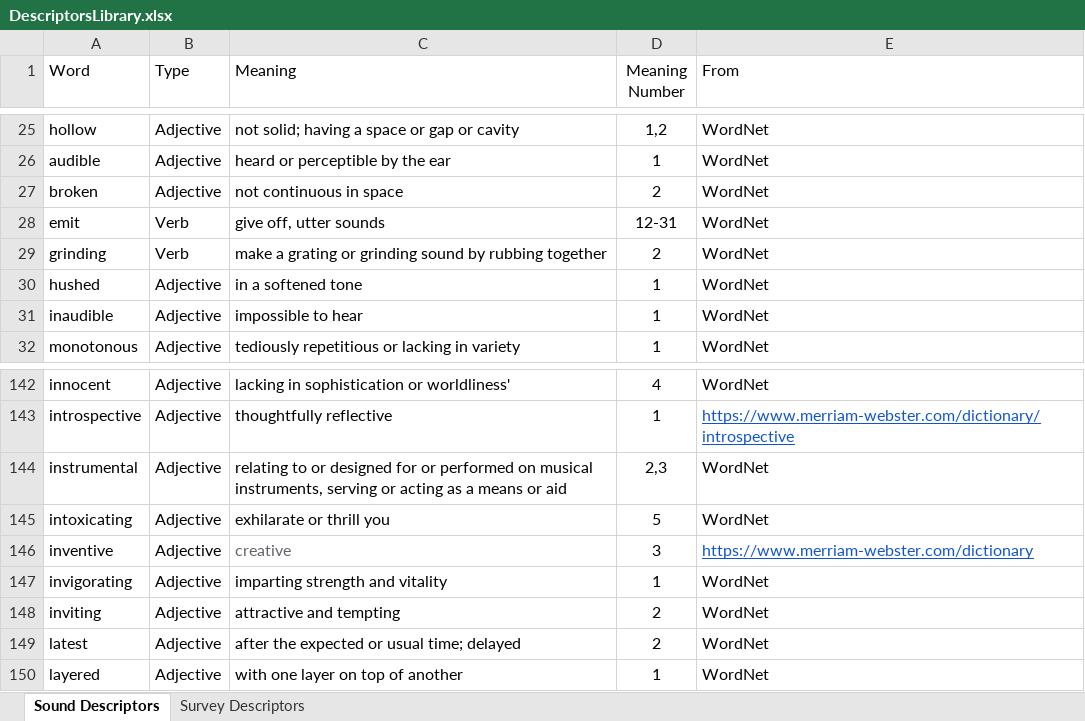
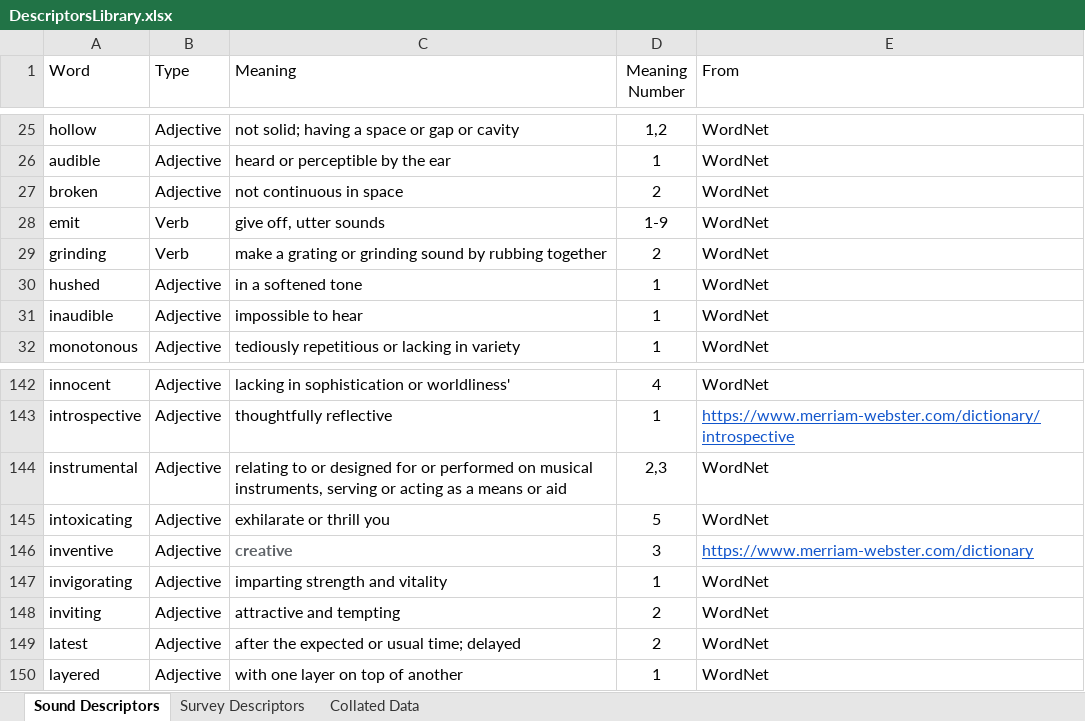
Before and after one commit to jkranabetter/Acoustic-Descriptors, an Excel workbook: data/DescriptorsLibrary.xlsx, sheet Sound Descriptors, drawn as a sheet; only a part is shown, gaps mark what is left out; values as stored, in another font and other column widths than the file's, no borders; table styles not drawn; the diff names each change by its address in the sheet, - before the commit and + after, or states it on an @@ line.

```diff
--- a/data/DescriptorsLibrary.xlsx (sheet Sound Descriptors)
+++ b/data/DescriptorsLibrary.xlsx (sheet Sound Descriptors)
+sheet tab: Collated Data
-D28 (Meaning Number): 12-31
+D28 (Meaning Number): 1-9
-C146 bold: off
+C146 bold: on
```
Also changed, not shown: sheet Survey Descriptors, 6 other files.
